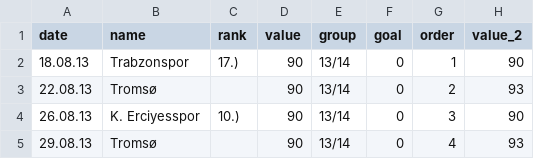
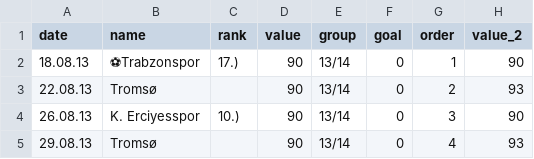
Before and after one commit to cabulut/totalfootball, a CSV file: atiba.csv, drawn as a sheet; only a part is shown; the diff names each change by its address in the sheet, - before the commit and + after, or states it on an @@ line.

```diff
--- a/atiba.csv
+++ b/atiba.csv
-B2 (name): Trabzonspor
+B2 (name): ⚽Trabzonspor
```
Also changed, not shown: 1 other file.
